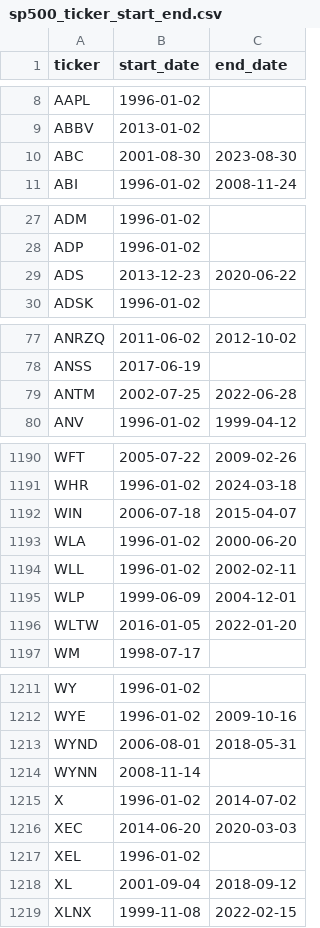
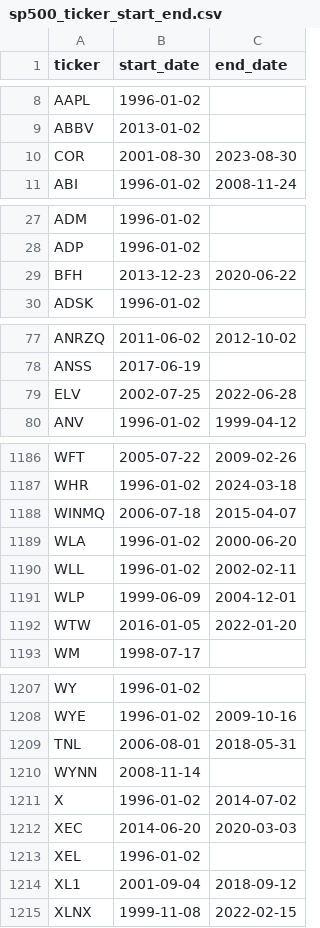
Before and after one commit to itameyer/stocks_project, a CSV file: sp500_ticker_start_end.csv, drawn as a sheet; only a part is shown, gaps mark what is left out; the diff covers the shown part only.

Commit message:
correction of ticker's names according to nasdaq_data_link

```diff
--- a/sp500_ticker_start_end.csv
+++ b/sp500_ticker_start_end.csv
@@ -9,3 +9,3 @@ AAPL,1996-01-02,
 ABBV,2013-01-02,
-ABC,2001-08-30,2023-08-30
+COR,2001-08-30,2023-08-30
 ABI,1996-01-02,2008-11-24
@@ -28,3 +28,3 @@ ADM,1996-01-02,
 ADP,1996-01-02,
-ADS,2013-12-23,2020-06-22
+BFH,2013-12-23,2020-06-22
 ADSK,1996-01-02,
@@ -78,3 +78,3 @@ ANRZQ,2011-06-02,2012-10-02
 ANSS,2017-06-19,
-ANTM,2002-07-25,2022-06-28
+ELV,2002-07-25,2022-06-28
 ANV,1996-01-02,1999-04-12
@@ -1191,3 +1187,3 @@ WFT,2005-07-22,2009-02-26
 WHR,1996-01-02,2024-03-18
-WIN,2006-07-18,2015-04-07
+WINMQ,2006-07-18,2015-04-07
 WLA,1996-01-02,2000-06-20
@@ -1195,3 +1191,3 @@ WLL,1996-01-02,2002-02-11
 WLP,1999-06-09,2004-12-01
-WLTW,2016-01-05,2022-01-20
+WTW,2016-01-05,2022-01-20
 WM,1998-07-17,
@@ -1212,3 +1208,3 @@ WY,1996-01-02,
 WYE,1996-01-02,2009-10-16
-WYND,2006-08-01,2018-05-31
+TNL,2006-08-01,2018-05-31
 WYNN,2008-11-14,
@@ -1217,3 +1213,3 @@ XEC,2014-06-20,2020-03-03
 XEL,1996-01-02,
-XL,2001-09-04,2018-09-12
+XL1,2001-09-04,2018-09-12
 XLNX,1999-11-08,2022-02-15
```
Also changed, not shown: 4 removed rows and 44 edited cells elsewhere in this file, 4 other files.
